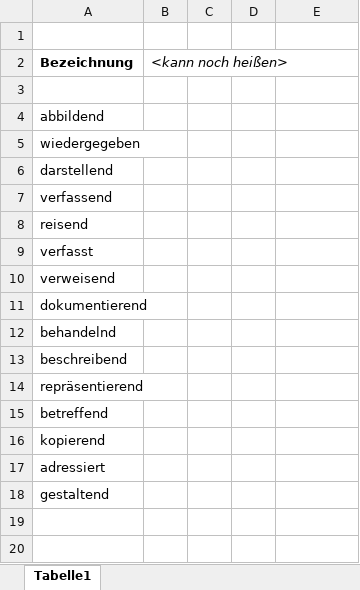
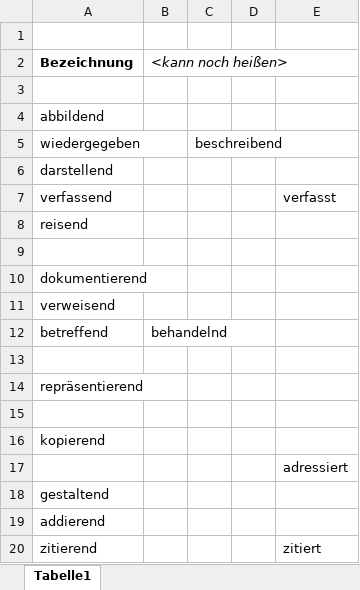
Before and after one commit to acady/geymueller, an Excel workbook: data/christoph/Liste Standarts_Beziehungen.xlsx, sheet Tabelle1, drawn as a sheet; values as stored, in another font and other column widths than the file's, no borders; removed rows and columns are numbered as before the commit, all else as after; the diff names each change by its address in the sheet, - before the commit and + after, or states it on an @@ line.

```diff
--- a/data/christoph/Liste Standarts_Beziehungen.xlsx (sheet Tabelle1)
+++ b/data/christoph/Liste Standarts_Beziehungen.xlsx (sheet Tabelle1)
-C5: (empty)
+C5: beschreibend
-E7: (empty)
+E7: verfasst
+row 9: (empty)
-A10 (Bezeichnung): verfasst
+A10 (Bezeichnung): dokumentierend
-row 11: dokumentierend
-row 12: behandelnd
+row 12: betreffend | behandelnd
-A13 (Bezeichnung): beschreibend
+A13 (Bezeichnung): (empty)
-A15 (Bezeichnung): betreffend
+A15 (Bezeichnung): (empty)
-row 17: adressiert
+row 17:  |  |  |  | adressiert
+row 19: addierend
+row 20: zitierend |  |  |  | zitiert
```
Also changed, not shown: data/christoph/Intvent_final_0.xlsx, data/christoph/datenmodell_beta_1.xlsx, 10 other files.
